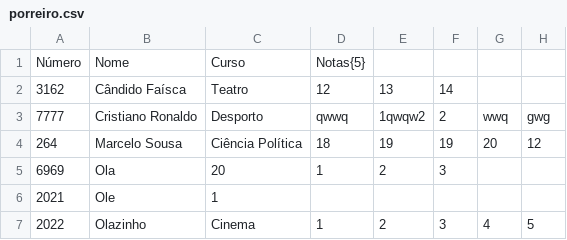
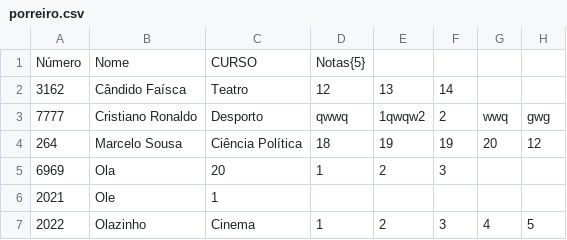
Before and after one commit to simaocunha71/pl_projeto, a CSV file: src/files/porreiro.csv, drawn as a sheet.

```diff
--- a/src/files/porreiro.csv
+++ b/src/files/porreiro.csv
@@ -1,2 +1,2 @@
-Número,Nome,Curso,Notas{5},,,,,
+Número,Nome,CURSO,Notas{5},,,,,,,,
 3162,Cândido Faísca,Teatro,12,13,14,,
```
Also changed, not shown: 5 other files.
